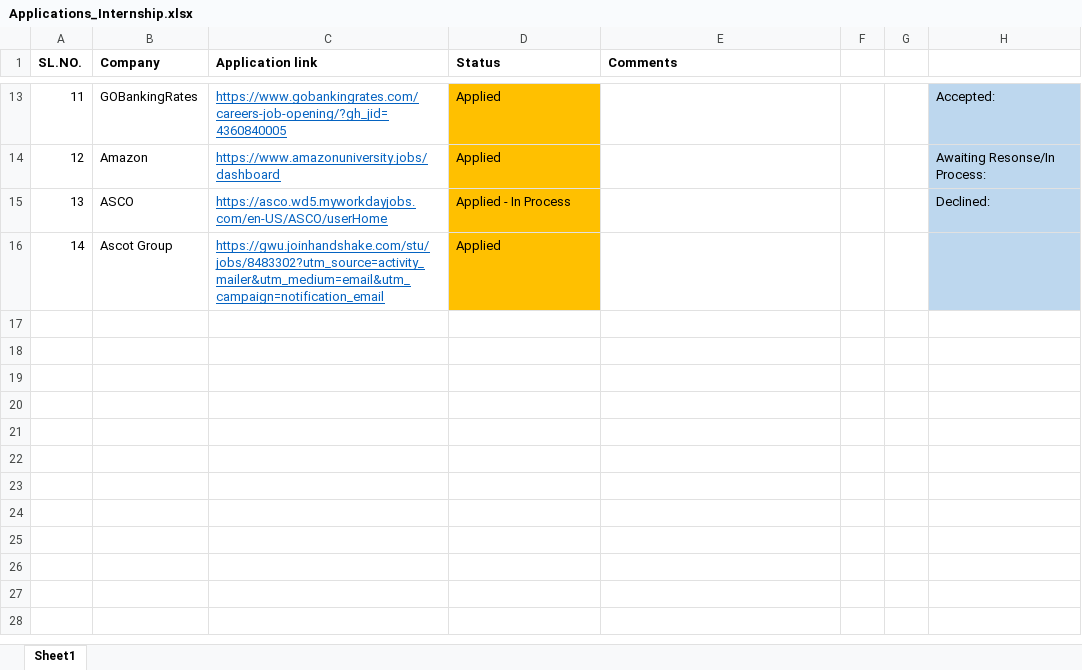
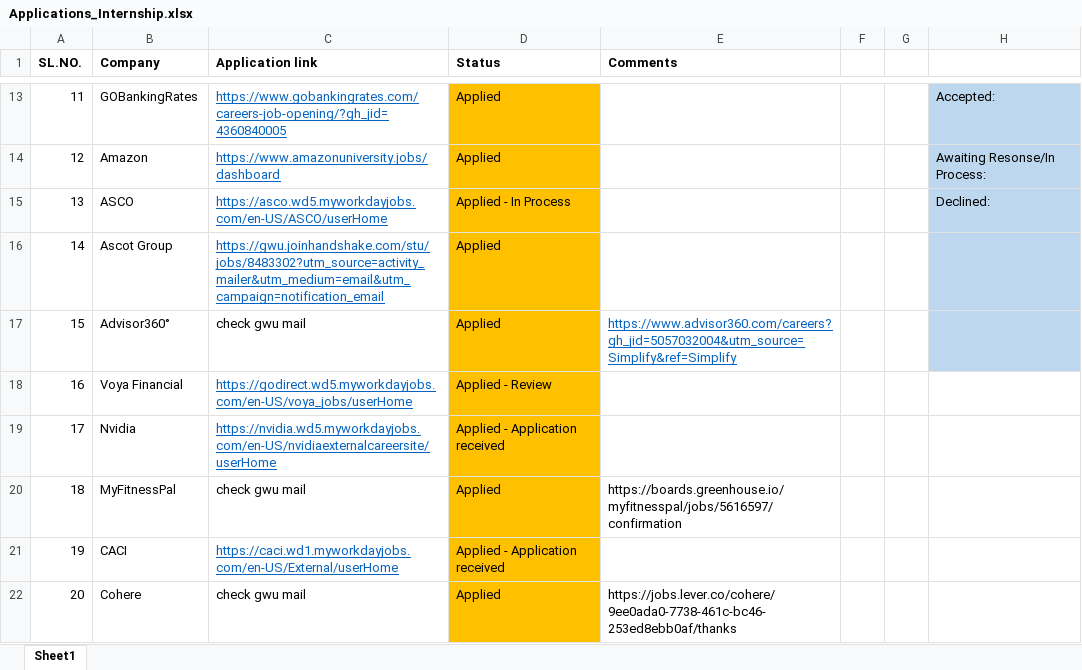
Before and after one commit to anandr07/Road_Lane_Detection_using_simple_image_transforms, an Excel workbook: Applications_Internship.xlsx, sheet Sheet1, drawn as a sheet; only a part is shown, gaps mark what is left out; values as stored, in another font and other column widths than the file's, no borders; the diff names each change by its address in the sheet, - before the commit and + after, or states it on an @@ line.

Commit message:
Updated file

```diff
--- a/Applications_Internship.xlsx (sheet Sheet1)
+++ b/Applications_Internship.xlsx (sheet Sheet1)
+row 17: 15 | Advisor360° | check gwu mail | Applied | https://www.advisor360.com/careers?gh_jid=5057032004&utm_source=Simplify&ref=Simplify
+row 18: 16 | Voya Financial | https://godirect.wd5.myworkdayjobs.com/en-US/voya_jobs/userHome | Applied - Review
+row 19: 17 | Nvidia | https://nvidia.wd5.myworkdayjobs.com/en-US/nvidiaexternalcareersite/userHome | Applied - Application received
+row 20: 18 | MyFitnessPal | check gwu mail | Applied | https://boards.greenhouse.io/myfitnesspal/jobs/5616597/confirmation
+row 21: 19 | CACI | https://caci.wd1.myworkdayjobs.com/en-US/External/userHome | Applied - Application received
+row 22: 20 | Cohere | check gwu mail | Applied | https://jobs.lever.co/cohere/9ee0ada0-7738-461c-bc46-253ed8ebb0af/thanks
```
